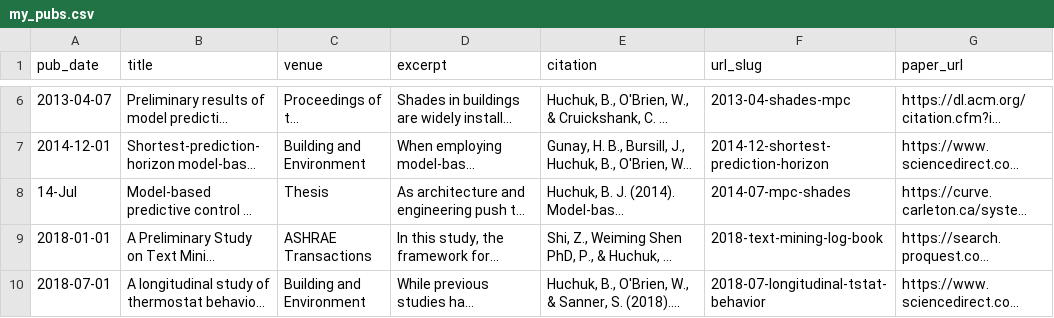
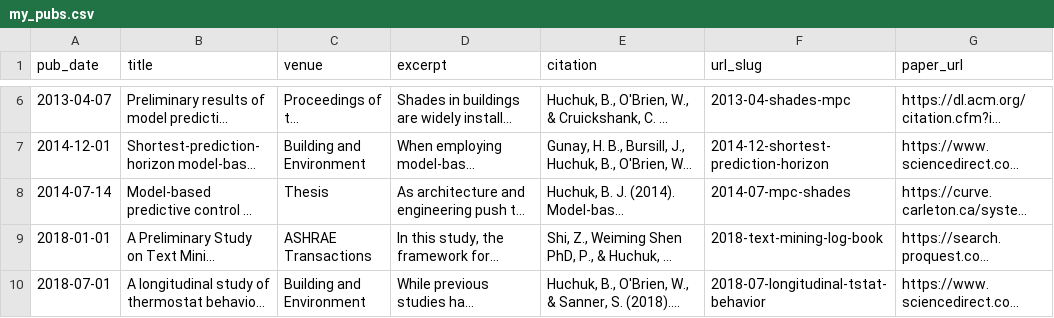
Before and after one commit to chuck-b/chuck-b.github.io, a CSV file: markdown_generator/my_pubs.csv, drawn as a sheet; only a part is shown, gaps mark what is left out; long unchanged cells end in …; the diff names each change by its address in the sheet, - before the commit and + after, or states it on an @@ line.

```diff
--- a/markdown_generator/my_pubs.csv
+++ b/markdown_generator/my_pubs.csv
-A8 (pub_date): 14-Jul
+A8 (pub_date): 2014-07-14
```
Also changed, not shown: 12 other files.
